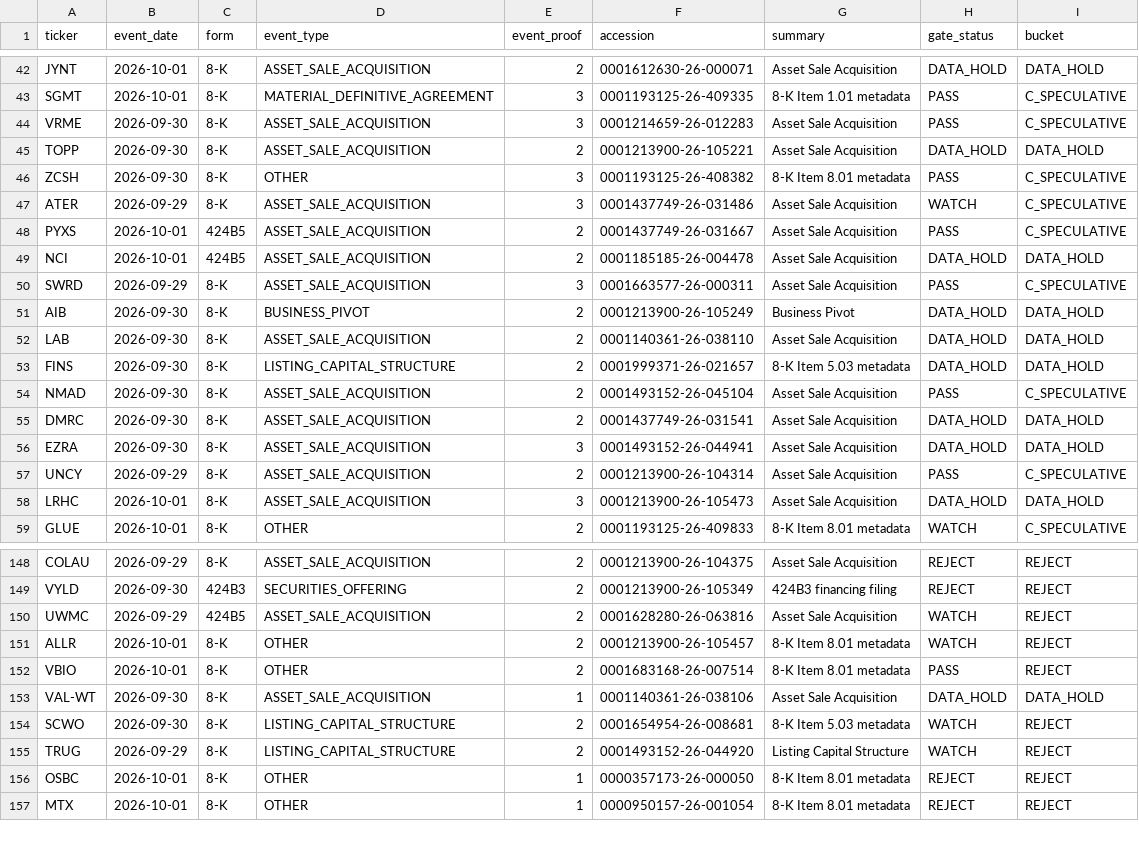
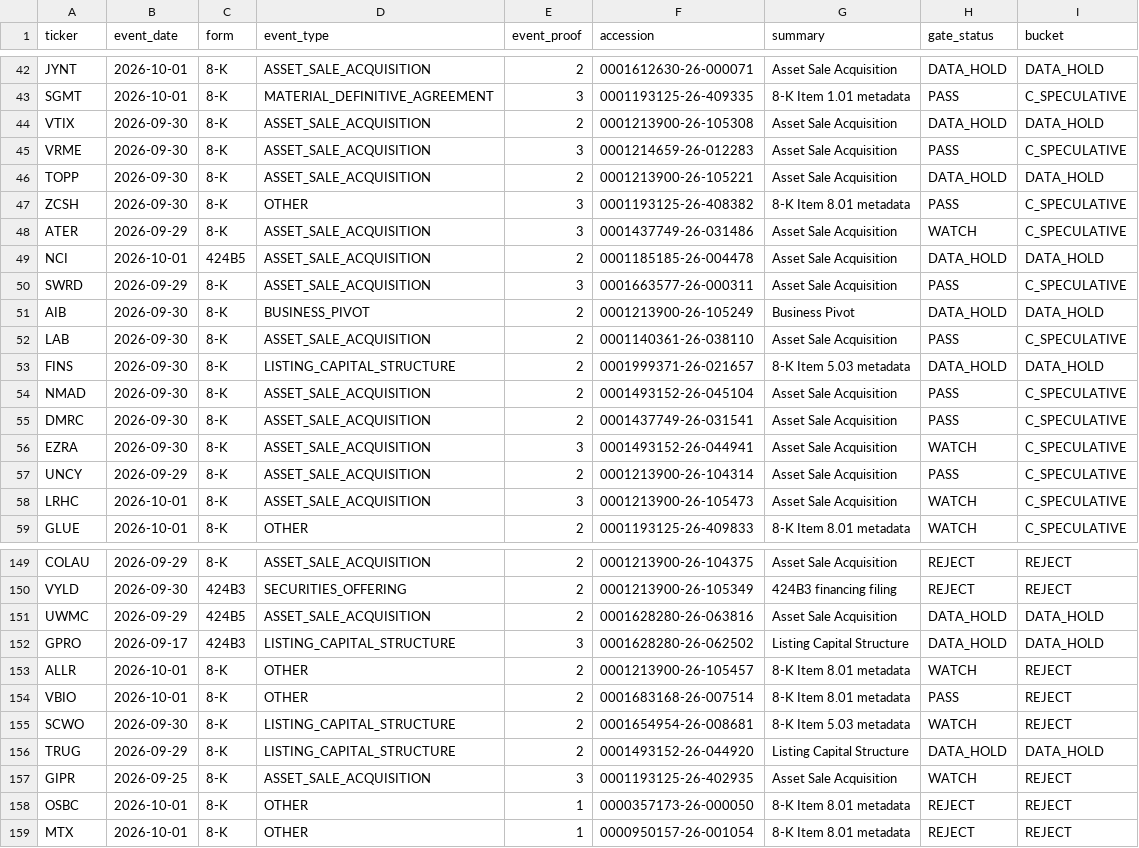
Before and after one commit to legendrlabs/SSM-Screener, a CSV file: output/event_ledger.csv, drawn as a sheet; only a part is shown, gaps mark what is left out; the diff covers the shown part only.

```diff
--- a/output/event_ledger.csv
+++ b/output/event_ledger.csv
@@ -43,2 +43,3 @@ JYNT,2026-10-01,8-K,ASSET_SALE_ACQUISITION,2,0001612630-26-000071,Asset Sale Acq
 SGMT,2026-10-01,8-K,MATERIAL_DEFINITIVE_AGREEMENT,3,0001193125-26-409335,8-K Item 1.01 metadata,PASS,C_SPECULATIVE
+VTIX,2026-09-30,8-K,ASSET_SALE_ACQUISITION,2,0001213900-26-105308,Asset Sale Acquisition,DATA_HOLD,DATA_HOLD
 VRME,2026-09-30,8-K,ASSET_SALE_ACQUISITION,3,0001214659-26-012283,Asset Sale Acquisition,PASS,C_SPECULATIVE
@@ -47,3 +48,2 @@ ZCSH,2026-09-30,8-K,OTHER,3,0001193125-26-408382,8-K Item 8.01 metadata,PASS,C_S
 ATER,2026-09-29,8-K,ASSET_SALE_ACQUISITION,3,0001437749-26-031486,Asset Sale Acquisition,WATCH,C_SPECULATIVE
-PYXS,2026-10-01,424B5,ASSET_SALE_ACQUISITION,2,0001437749-26-031667,Asset Sale Acquisition,PASS,C_SPECULATIVE
 NCI,2026-10-01,424B5,ASSET_SALE_ACQUISITION,2,0001185185-26-004478,Asset Sale Acquisition,DATA_HOLD,DATA_HOLD
@@ -51,9 +51,9 @@ SWRD,2026-09-29,8-K,ASSET_SALE_ACQUISITION,3,0001663577-26-000311,Asset Sale Acq
 AIB,2026-09-30,8-K,BUSINESS_PIVOT,2,0001213900-26-105249,Business Pivot,DATA_HOLD,DATA_HOLD
-LAB,2026-09-30,8-K,ASSET_SALE_ACQUISITION,2,0001140361-26-038110,Asset Sale Acquisition,DATA_HOLD,DATA_HOLD
+LAB,2026-09-30,8-K,ASSET_SALE_ACQUISITION,2,0001140361-26-038110,Asset Sale Acquisition,PASS,C_SPECULATIVE
 FINS,2026-09-30,8-K,LISTING_CAPITAL_STRUCTURE,2,0001999371-26-021657,8-K Item 5.03 metadata,DATA_HOLD,DATA_HOLD
 NMAD,2026-09-30,8-K,ASSET_SALE_ACQUISITION,2,0001493152-26-045104,Asset Sale Acquisition,PASS,C_SPECULATIVE
-DMRC,2026-09-30,8-K,ASSET_SALE_ACQUISITION,2,0001437749-26-031541,Asset Sale Acquisition,DATA_HOLD,DATA_HOLD
-EZRA,2026-09-30,8-K,ASSET_SALE_ACQUISITION,3,0001493152-26-044941,Asset Sale Acquisition,DATA_HOLD,DATA_HOLD
+DMRC,2026-09-30,8-K,ASSET_SALE_ACQUISITION,2,0001437749-26-031541,Asset Sale Acquisition,PASS,C_SPECULATIVE
+EZRA,2026-09-30,8-K,ASSET_SALE_ACQUISITION,3,0001493152-26-044941,Asset Sale Acquisition,WATCH,C_SPECULATIVE
 UNCY,2026-09-29,8-K,ASSET_SALE_ACQUISITION,2,0001213900-26-104314,Asset Sale Acquisition,PASS,C_SPECULATIVE
-LRHC,2026-10-01,8-K,ASSET_SALE_ACQUISITION,3,0001213900-26-105473,Asset Sale Acquisition,DATA_HOLD,DATA_HOLD
+LRHC,2026-10-01,8-K,ASSET_SALE_ACQUISITION,3,0001213900-26-105473,Asset Sale Acquisition,WATCH,C_SPECULATIVE
 GLUE,2026-10-01,8-K,OTHER,2,0001193125-26-409833,8-K Item 8.01 metadata,WATCH,C_SPECULATIVE
@@ -149,8 +150,9 @@ COLAU,2026-09-29,8-K,ASSET_SALE_ACQUISITION,2,0001213900-26-104375,Asset Sale Ac
 VYLD,2026-09-30,424B3,SECURITIES_OFFERING,2,0001213900-26-105349,424B3 financing filing,REJECT,REJECT
-UWMC,2026-09-29,424B5,ASSET_SALE_ACQUISITION,2,0001628280-26-063816,Asset Sale Acquisition,WATCH,REJECT
+UWMC,2026-09-29,424B5,ASSET_SALE_ACQUISITION,2,0001628280-26-063816,Asset Sale Acquisition,DATA_HOLD,DATA_HOLD
+GPRO,2026-09-17,424B3,LISTING_CAPITAL_STRUCTURE,3,0001628280-26-062502,Listing Capital Structure,DATA_HOLD,DATA_HOLD
 ALLR,2026-10-01,8-K,OTHER,2,0001213900-26-105457,8-K Item 8.01 metadata,WATCH,REJECT
 VBIO,2026-10-01,8-K,OTHER,2,0001683168-26-007514,8-K Item 8.01 metadata,PASS,REJECT
-VAL-WT,2026-09-30,8-K,ASSET_SALE_ACQUISITION,1,0001140361-26-038106,Asset Sale Acquisition,DATA_HOLD,DATA_HOLD
 SCWO,2026-09-30,8-K,LISTING_CAPITAL_STRUCTURE,2,0001654954-26-008681,8-K Item 5.03 metadata,WATCH,REJECT
-TRUG,2026-09-29,8-K,LISTING_CAPITAL_STRUCTURE,2,0001493152-26-044920,Listing Capital Structure,WATCH,REJECT
+TRUG,2026-09-29,8-K,LISTING_CAPITAL_STRUCTURE,2,0001493152-26-044920,Listing Capital Structure,DATA_HOLD,DATA_HOLD
+GIPR,2026-09-25,8-K,ASSET_SALE_ACQUISITION,3,0001193125-26-402935,Asset Sale Acquisition,WATCH,REJECT
 OSBC,2026-10-01,8-K,OTHER,1,0000357173-26-000050,8-K Item 8.01 metadata,REJECT,REJECT
```
Also changed, not shown: 1 added row, 4 removed rows, 1 moved row and 28 edited cells elsewhere in this file, output/dilution_check.csv, 3 other files.
